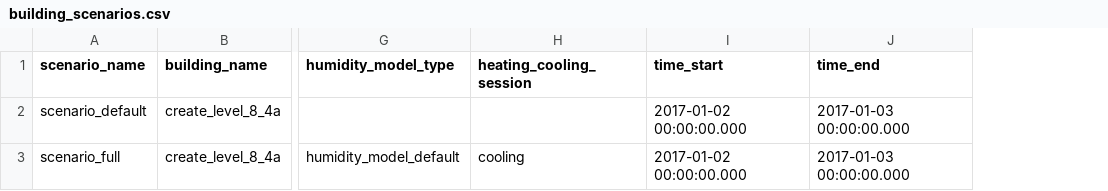
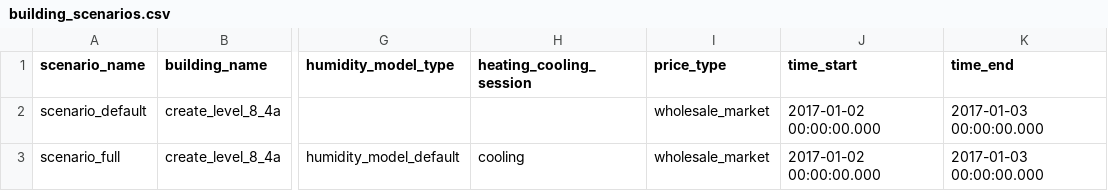
Before and after one commit to mesmo-dev/cobmo, a CSV file: data/building_scenarios.csv, drawn as a sheet; only a part is shown, gaps mark what is left out; the diff names each change by its address in the sheet, - before the commit and + after, or states it on an @@ line.

Commit message:
Building & Scripts & Data: Move price_type to building_scenarios

```diff
--- a/data/building_scenarios.csv
+++ b/data/building_scenarios.csv
+column I (price_type), rows 2-3: wholesale_market | wholesale_market
```
Also changed, not shown: 5 other files.
